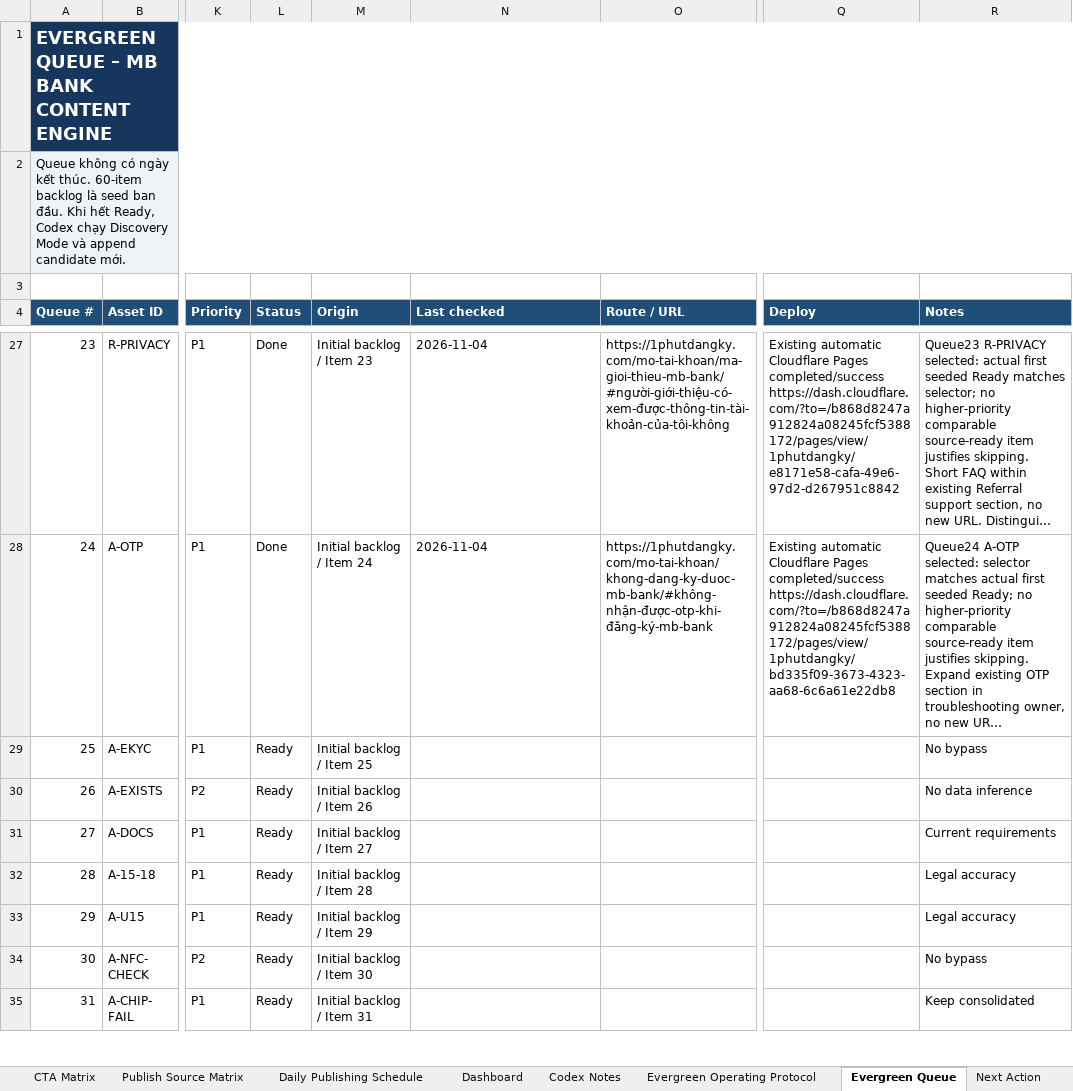
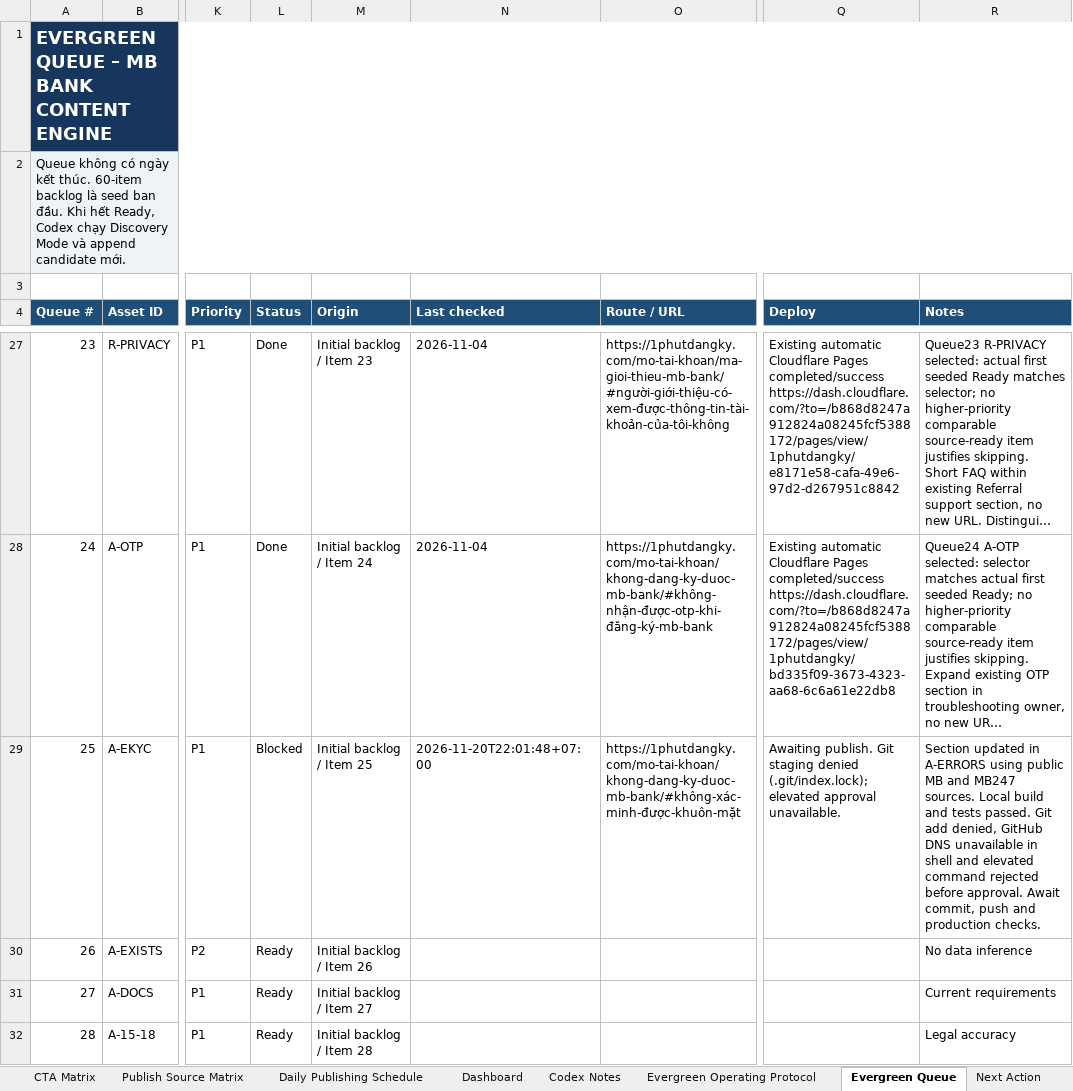
Before and after one commit to vothanhphatsocial/1phutdangky, an Excel workbook: docs/content/1phutdangky_MB_Bank_Evergreen_Content_Engine.xlsx, sheet Evergreen Queue, drawn as a sheet; only a part is shown, gaps mark what is left out; the shorter side is filled out with more unchanged rows; long unchanged cells end in …; values as stored, in another font and other column widths than the file's, no borders; conditional formats and table styles not drawn; the diff names each change by its address in the sheet, - before the commit and + after, or states it on an @@ line.

Commit message:
feat(content): expand MB Bank face verification troubleshooting

```diff
--- a/docs/content/1phutdangky_MB_Bank_Evergreen_Content_Engine.xlsx (sheet Evergreen Queue)
+++ b/docs/content/1phutdangky_MB_Bank_Evergreen_Content_Engine.xlsx (sheet Evergreen Queue)
-L29 (Status): Ready
+L29 (Status): Blocked
-N29 (Last checked): (empty)
+N29 (Last checked): 2026-11-20T22:01:48+07:00
-O29 (Route / URL): (empty)
+O29 (Route / URL): https://1phutdangky.com/mo-tai-khoan/khong-dang-ky-duoc-mb-bank/#không-xác-minh-được-khuôn-mặt
-Q29 (Deploy): (empty)
+Q29 (Deploy): Awaiting publish. Git staging denied (.git/index.lock); elevated approval unavailable.
-R29 (Notes): No bypass
+R29 (Notes): Section updated in A-ERRORS using public MB and MB247 sources. Local build and tests passed. Git add denied, GitHub DNS unavailable in shell and elevated command rejected before approval. Await commit, push and production checks.
```
Also changed, not shown: sheet Run Log, sheet Next Action, 2 other files.
